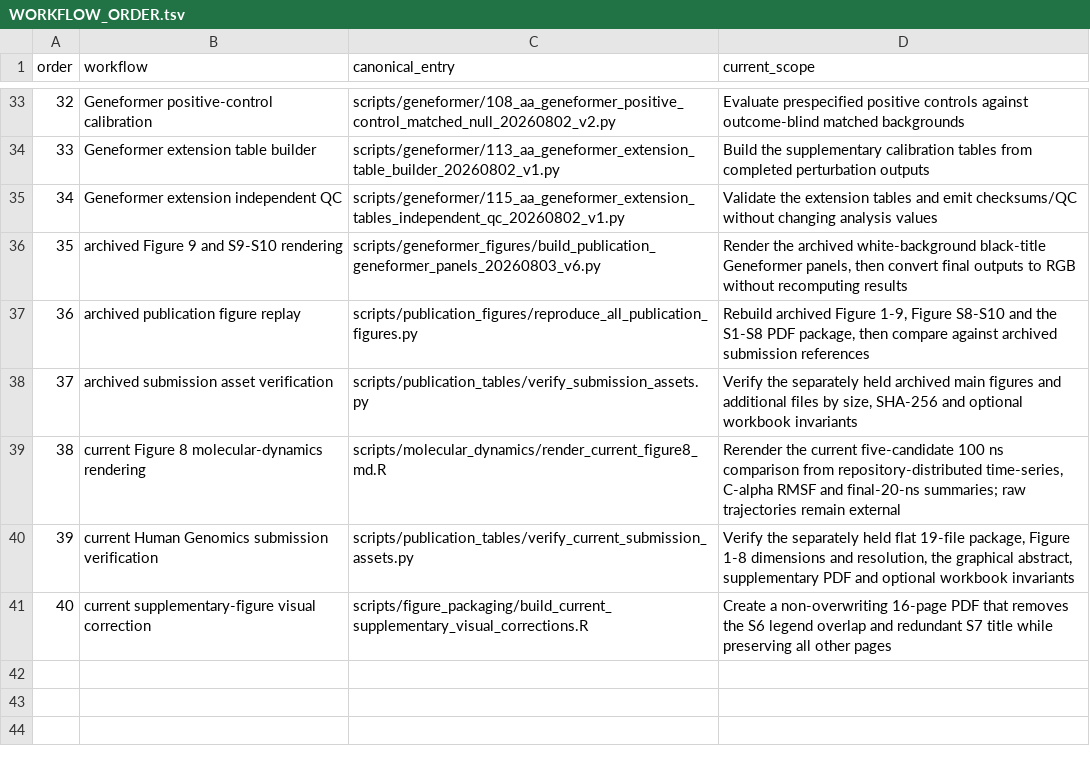
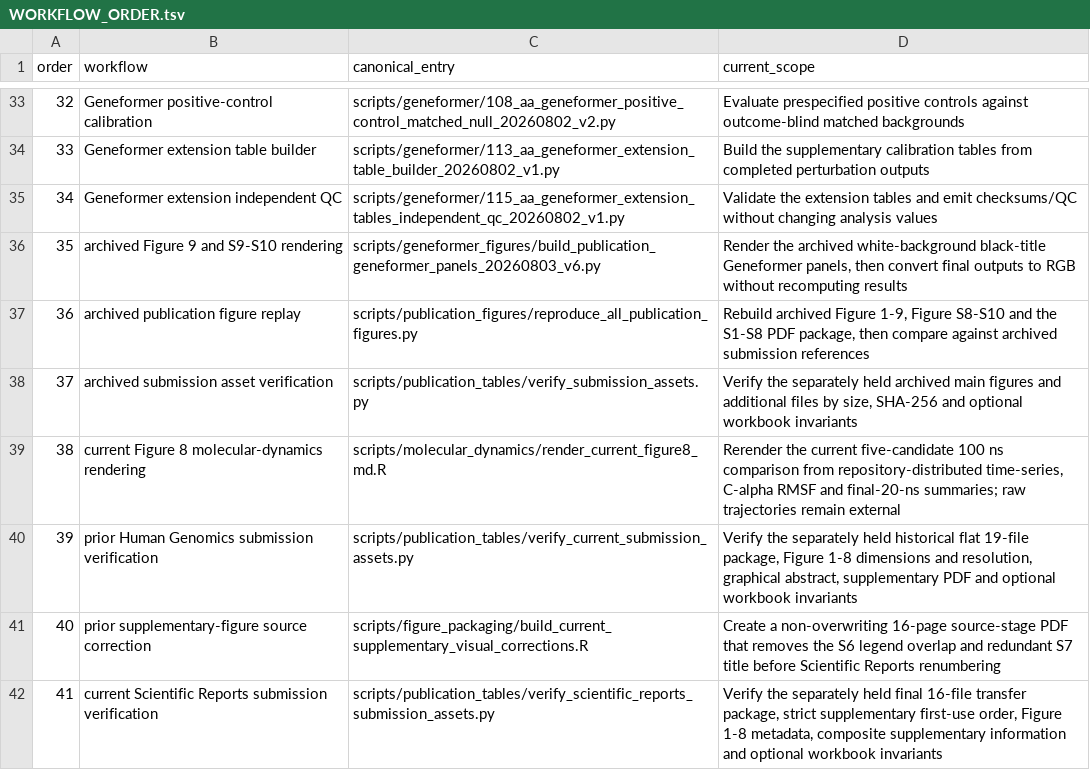
Before and after one commit to yuyi-wang-imu/aa-donor-recovery-perturbation, a TSV file: WORKFLOW_ORDER.tsv, drawn as a sheet; only a part is shown, gaps mark what is left out.

```diff
--- a/WORKFLOW_ORDER.tsv
+++ b/WORKFLOW_ORDER.tsv
@@ -39,3 +39,4 @@ order	workflow	canonical_entry	current_scope
 38	current Figure 8 molecular-dynamics rendering	scripts/molecular_dynamics/render_current_figure8_md.R	Rerender the current five-candidate 100 ns comparison from repository-distributed time-series, C-alpha RMSF and final-20-ns summaries; raw trajectories remain external
-39	current Human Genomics submission verification	scripts/publication_tables/verify_current_submission_assets.py	Verify the separately held flat 19-file package, Figure 1-8 dimensions and resolution, the graphical abstract, supplementary PDF and optional workbook invariants
-40	current supplementary-figure visual correction	scripts/figure_packaging/build_current_supplementary_visual_corrections.R	Create a non-overwriting 16-page PDF that removes the S6 legend overlap and redundant S7 title while preserving all other pages
+39	prior Human Genomics submission verification	scripts/publication_tables/verify_current_submission_assets.py	Verify the separately held historical flat 19-file package, Figure 1-8 dimensions and resolution, graphical abstract, supplementary PDF and optional workbook invariants
+40	prior supplementary-figure source correction	scripts/figure_packaging/build_current_supplementary_visual_corrections.R	Create a non-overwriting 16-page source-stage PDF that removes the S6 legend overlap and redundant S7 title before Scientific Reports renumbering
+41	current Scientific Reports submission verification	scripts/publication_tables/verify_scientific_reports_submission_assets.py	Verify the separately held final 16-file transfer package, strict supplementary first-use order, Figure 1-8 metadata, composite supplementary information and optional workbook invariants
```
Also changed, not shown: CURRENT_MANUSCRIPT_ASSET_CHECKSUMS.tsv, CURRENT_MANUSCRIPT_FIGURE_SOURCE_MAP.tsv, 20 other files.
